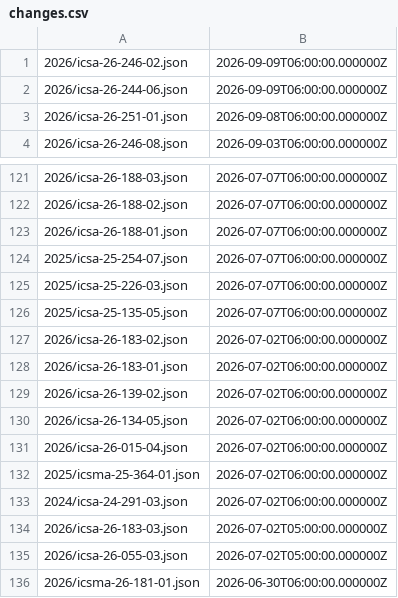
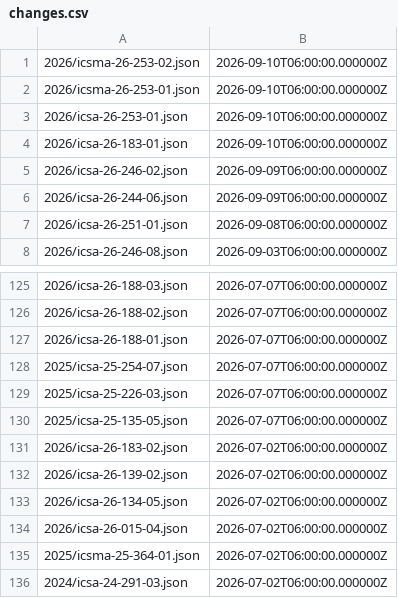
Before and after one commit to cavoq/CSAF, a CSV file: csaf_files/OT/white/changes.csv, drawn as a sheet; only a part is shown, gaps mark what is left out; the shorter side is filled out with more unchanged rows; removed rows and columns are numbered as before the commit, all else as after; the diff names each change by its address in the sheet, - before the commit and + after, or states it on an @@ line.

Commit message:
September 10 ICSA CSAF Publications

```diff
--- a/csaf_files/OT/white/changes.csv
+++ b/csaf_files/OT/white/changes.csv
+row 1: 2026/icsma-26-253-02.json | 2026-09-10T06:00:00.000000Z
+row 2: 2026/icsma-26-253-01.json | 2026-09-10T06:00:00.000000Z
+row 3: 2026/icsa-26-253-01.json | 2026-09-10T06:00:00.000000Z
+row 4: 2026/icsa-26-183-01.json | 2026-09-10T06:00:00.000000Z
-row 128: 2026/icsa-26-183-01.json | 2026-07-02T06:00:00.000000Z
```
Also changed, not shown: 14 other files.
